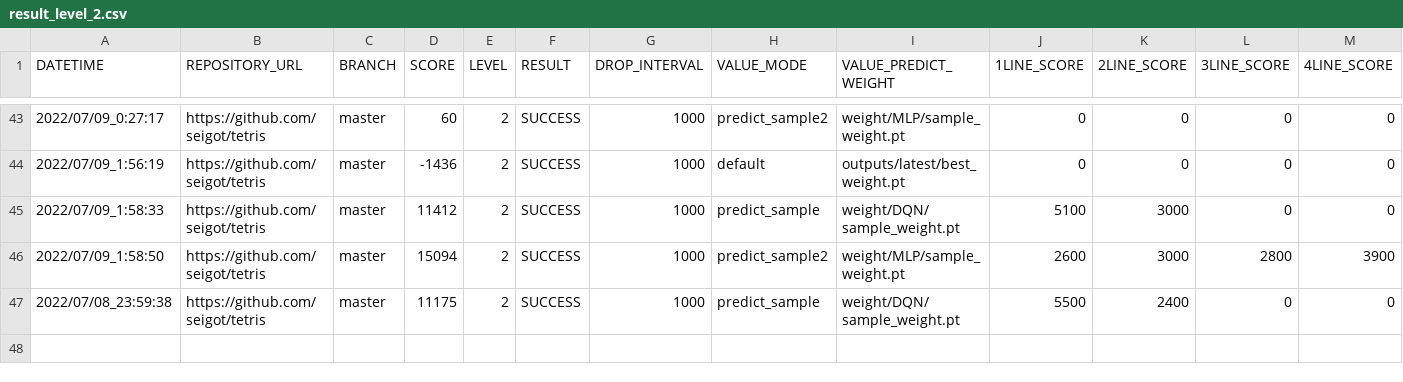
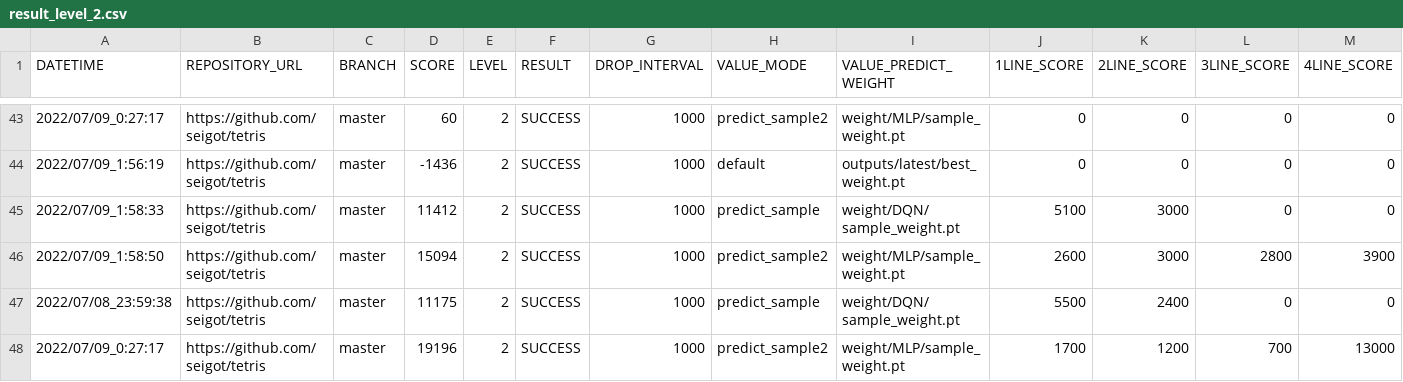
Before and after one commit to ChallengeClub/tetris_score_server, a CSV file: log/result_level_2.csv, drawn as a sheet; only a part is shown, gaps mark what is left out; rows hold the shown columns only; the diff names each change by its address in the sheet, - before the commit and + after, or states it on an @@ line.

```diff
--- a/log/result_level_2.csv
+++ b/log/result_level_2.csv
+row 48: 2022/07/09_0:27:17 | https://github.com/seigot/tetris | master | 19196 | 2 | SUCCESS | 1000 | predict_sample2 | weight/MLP/sample_weight.pt | 1700 | 1200 | 700 | 13000
```
Also changed, not shown: log/result.csv, log/result_ranking_level_2.csv.
